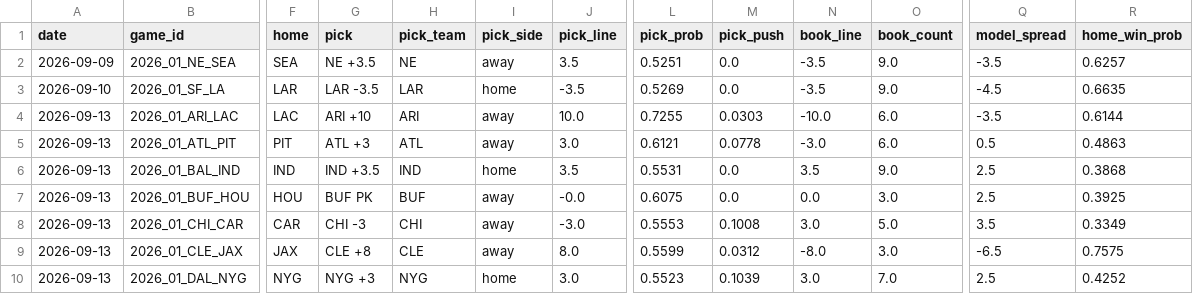
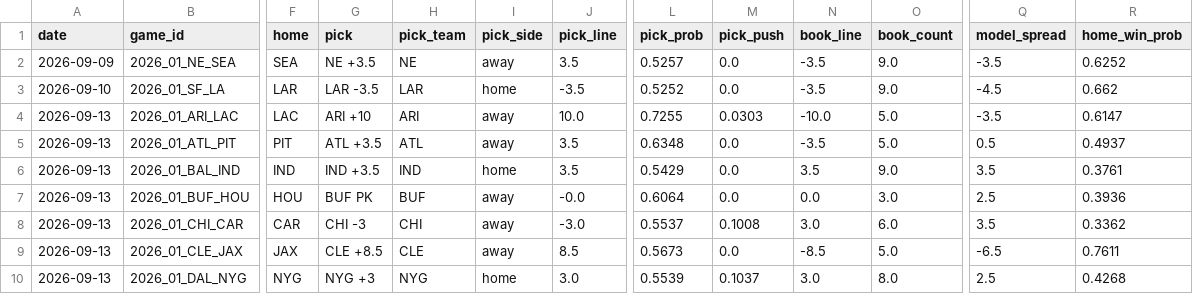
Before and after one commit to azcal/forecasting-lab, a CSV file: data/picks.csv, drawn as a sheet; only a part is shown, gaps mark what is left out; the diff covers the shown part only; the diff names each change by its address in the sheet, - before the commit and + after, or states it on an @@ line.

```diff
--- a/data/picks.csv
+++ b/data/picks.csv
-L2 (pick_prob): 0.5251
+L2 (pick_prob): 0.5257
-R2 (home_win_prob): 0.6257
+R2 (home_win_prob): 0.6252
-L3 (pick_prob): 0.5269
+L3 (pick_prob): 0.5252
-R3 (home_win_prob): 0.6635
+R3 (home_win_prob): 0.662
-O4:O5 (book_count): 6.0
+O4:O5 (book_count): 5.0
-R4 (home_win_prob): 0.6144
+R4 (home_win_prob): 0.6147
-G5 (pick): ATL +3
+G5 (pick): ATL +3.5
-J5 (pick_line): 3.0
+J5 (pick_line): 3.5
-L5 (pick_prob): 0.6121
+L5 (pick_prob): 0.6348
-M5 (pick_push): 0.0778
+M5 (pick_push): 0.0
-N5 (book_line): -3.0
+N5 (book_line): -3.5
-R5 (home_win_prob): 0.4863
+R5 (home_win_prob): 0.4937
-L6 (pick_prob): 0.5531
+L6 (pick_prob): 0.5429
-Q6 (model_spread): 2.5
+Q6 (model_spread): 3.5
-R6 (home_win_prob): 0.3868
+R6 (home_win_prob): 0.3761
-L7 (pick_prob): 0.6075
+L7 (pick_prob): 0.6064
-R7 (home_win_prob): 0.3925
+R7 (home_win_prob): 0.3936
-L8 (pick_prob): 0.5553
+L8 (pick_prob): 0.5537
-O8 (book_count): 5.0
+O8 (book_count): 6.0
-R8 (home_win_prob): 0.3349
+R8 (home_win_prob): 0.3362
-G9 (pick): CLE +8
+G9 (pick): CLE +8.5
-J9 (pick_line): 8.0
+J9 (pick_line): 8.5
-L9 (pick_prob): 0.5599
+L9 (pick_prob): 0.5673
-M9 (pick_push): 0.0312
+M9 (pick_push): 0.0
-N9 (book_line): -8.0
+N9 (book_line): -8.5
-O9 (book_count): 3.0
+O9 (book_count): 5.0
-R9 (home_win_prob): 0.7575
+R9 (home_win_prob): 0.7611
-L10 (pick_prob): 0.5523
+L10 (pick_prob): 0.5539
-M10 (pick_push): 0.1039
+M10 (pick_push): 0.1037
-O10 (book_count): 7.0
+O10 (book_count): 8.0
-R10 (home_win_prob): 0.4252
+R10 (home_win_prob): 0.4268
```
Also changed, not shown: 23 edited cells elsewhere in this file, data/ncaaf.csv, data/nfl.csv, 2 other files.
